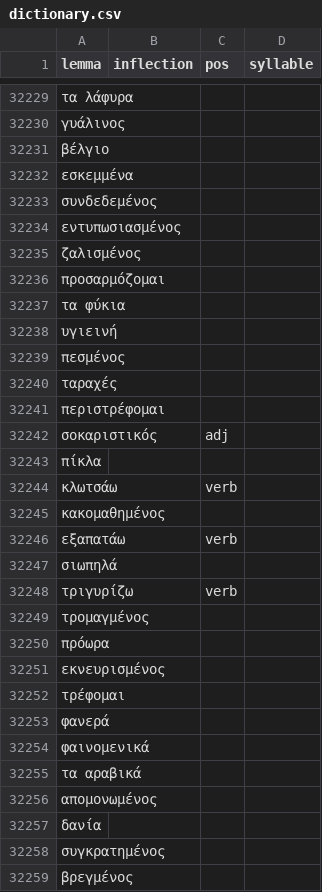
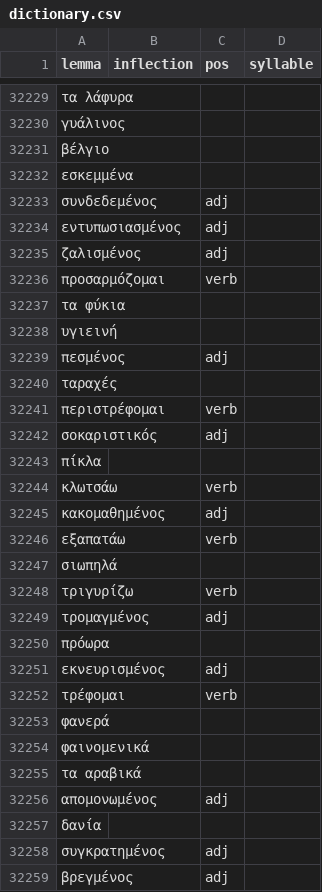
Before and after one commit to gnikides/lemma, a CSV file: src/data/el/dictionary.csv, drawn as a sheet; only a part is shown, gaps mark what is left out; the diff covers the shown part only.

```diff
--- a/src/data/el/dictionary.csv
+++ b/src/data/el/dictionary.csv
@@ -32232,11 +32232,11 @@ lemma;inflection;pos;syllable
 εσκεμμένα;;;
-συνδεδεμένος;;;
-εντυπωσιασμένος;;;
-ζαλισμένος;;;
-προσαρμόζομαι;;;
+συνδεδεμένος;;adj;
+εντυπωσιασμένος;;adj;
+ζαλισμένος;;adj;
+προσαρμόζομαι;;verb;
 τα φύκια;;;
 υγιεινή;;;
-πεσμένος;;;
+πεσμένος;;adj;
 ταραχές;;;
-περιστρέφομαι;;;
+περιστρέφομαι;;verb;
 σοκαριστικός;;adj;
@@ -32244,3 +32244,3 @@ lemma;inflection;pos;syllable
 κλωτσάω;;verb;
-κακομαθημένος;;;
+κακομαθημένος;;adj;
 εξαπατάω;;verb;
@@ -32248,6 +32248,6 @@ lemma;inflection;pos;syllable
 τριγυρίζω;;verb;
-τρομαγμένος;;;
+τρομαγμένος;;adj;
 πρόωρα;;;
-εκνευρισμένος;;;
-τρέφομαι;;;
+εκνευρισμένος;;adj;
+τρέφομαι;;verb;
 φανερά;;;
@@ -32255,5 +32255,5 @@ lemma;inflection;pos;syllable
 τα αραβικά;;;
-απομονωμένος;;;
+απομονωμένος;;adj;
 δανία;;;
-συγκρατημένος;;;
-βρεγμένος;;;
+συγκρατημένος;;adj;
+βρεγμένος;;adj;
```
Also changed, not shown: 169 edited cells elsewhere in this file.
